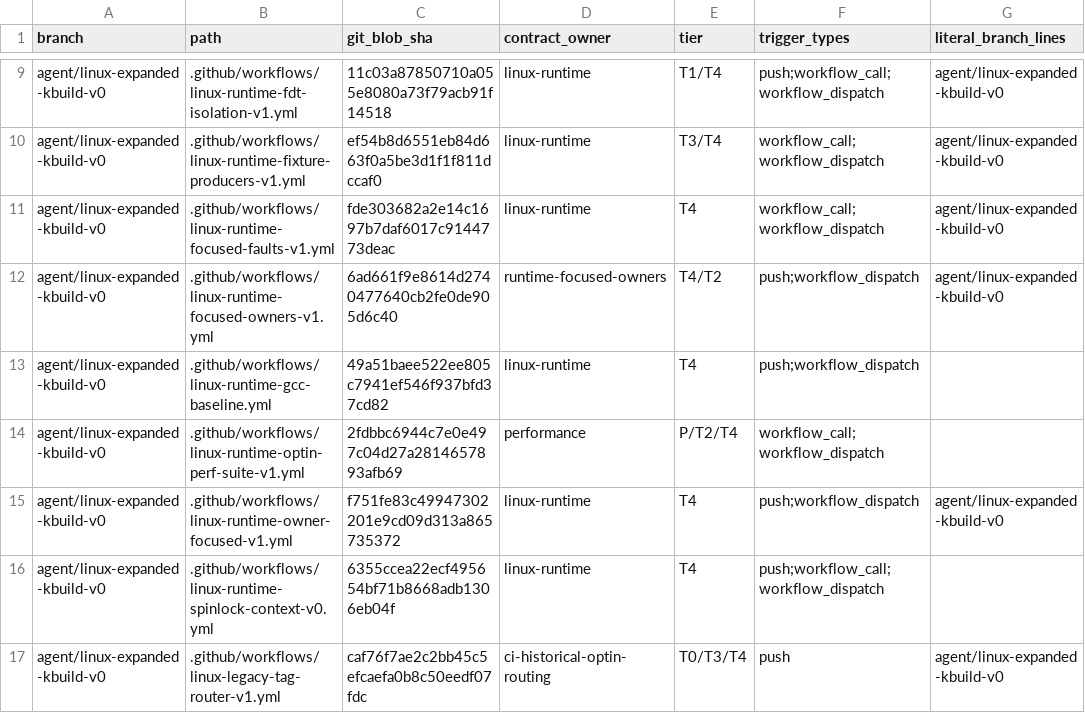
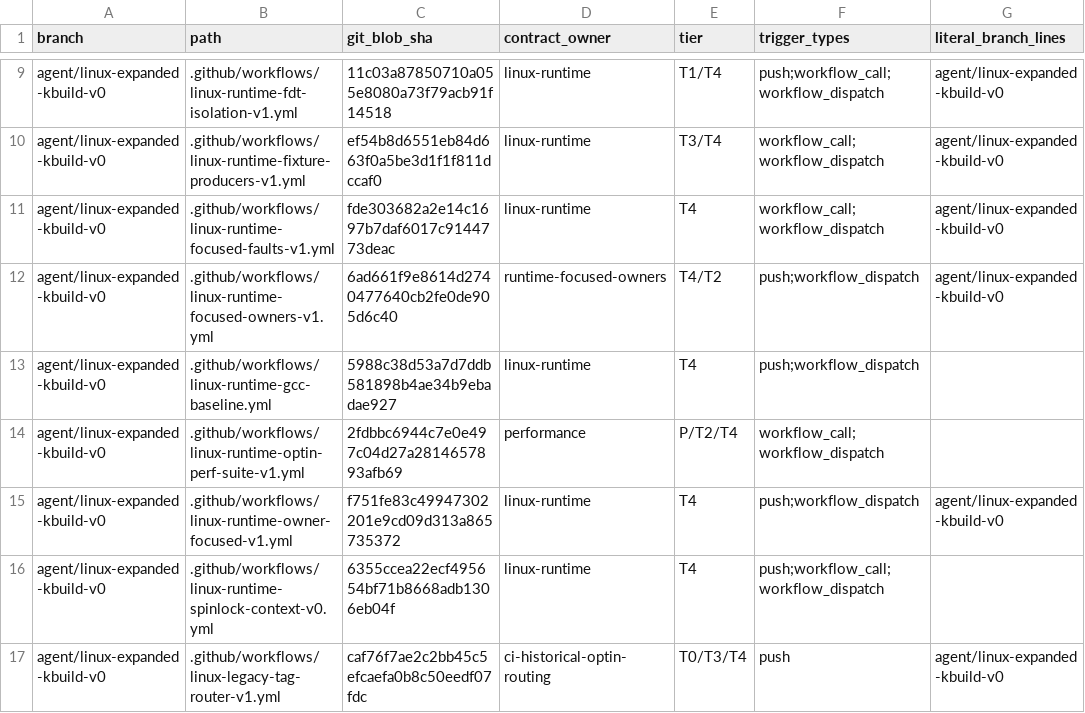
Before and after one commit to yituanxing/minic-toolchain, a TSV file: docs/ci/active-workflow-inventory-2026-10-09.tsv, drawn as a sheet; only a part is shown, gaps mark what is left out; the diff names each change by its address in the sheet, - before the commit and + after, or states it on an @@ line.

Commit message:
chore(ci): update reviewed runtime workflow blob identity after QMP diagnostics

```diff
--- a/docs/ci/active-workflow-inventory-2026-10-09.tsv
+++ b/docs/ci/active-workflow-inventory-2026-10-09.tsv
-C13 (git_blob_sha): 49a51baee522ee805c7941ef546f937bfd37cd82
+C13 (git_blob_sha): 5988c38d53a7d7ddb581898b4ae34b9ebadae927
```
